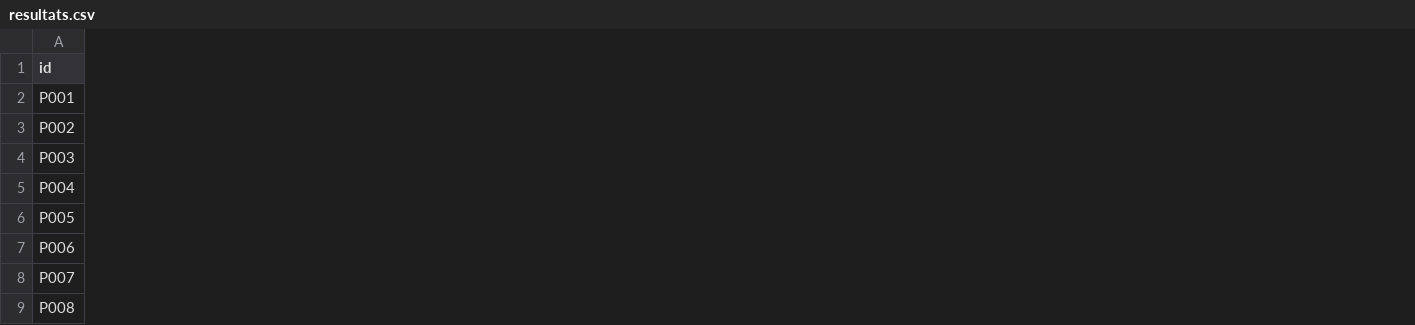
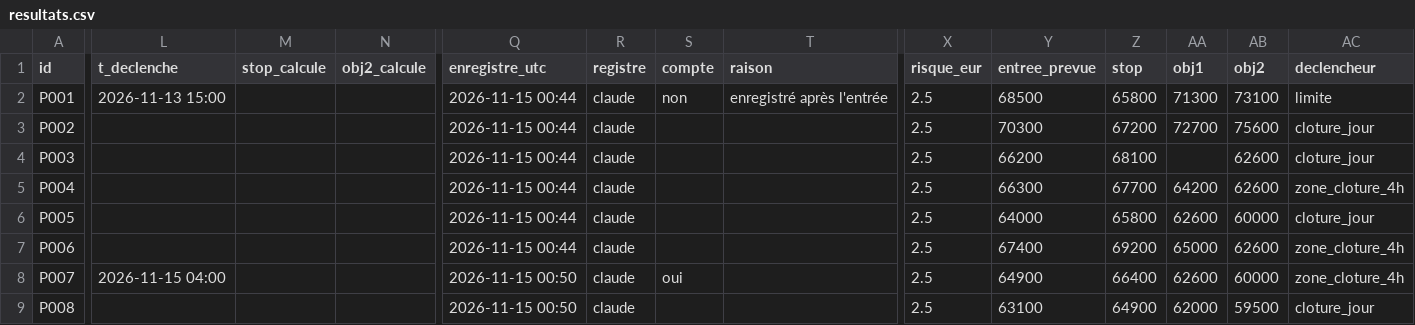
Before and after one commit to valentexi/btc-data, a CSV file: papier/resultats.csv, drawn as a sheet; only a part is shown, gaps mark what is left out; the diff covers the shown part only; the diff names each change by its address in the sheet, - before the commit and + after, or states it on an @@ line.

```diff
--- a/papier/resultats.csv
+++ b/papier/resultats.csv
+column L (t_declenche), rows 2-8: 2026-11-13 15:00 |  |  |  |  |  | 2026-11-15 04:00
+column M (stop_calcule), empty
+column N (obj2_calcule), empty
+column Q (enregistre_utc), rows 2-9: 2026-11-15 00:44 | 2026-11-15 00:44 | 2026-11-15 00:44 | 2026-11-15 00:44 | 2026-11-15 00:44 | 2026-11-15 00:44 | 2026-11-15 00:50 | 2026-11-15 00:50
+column R (registre), rows 2-9: all claude
+column S (compte), rows 2-8: non |  |  |  |  |  | oui
+column T (raison), row 2: enregistré après l'entrée
+column X (risque_eur), rows 2-9: all 2.5
+column Y (entree_prevue), rows 2-9: 68500 | 70300 | 66200 | 66300 | 64000 | 67400 | 64900 | 63100
+column Z (stop), rows 2-9: 65800 | 67200 | 68100 | 67700 | 65800 | 69200 | 66400 | 64900
+column AA (obj1), rows 2-9: 71300 | 72700 |  | 64200 | 62600 | 65000 | 62600 | 62000
+column AB (obj2), rows 2-9: 73100 | 75600 | 62600 | 62600 | 60000 | 62600 | 60000 | 59500
+column AC (declencheur), rows 2-9: limite | cloture_jour | cloture_jour | zone_cloture_4h | cloture_jour | zone_cloture_4h | zone_cloture_4h | cloture_jour
```
Also changed, not shown: 1 added column and 8 edited cells elsewhere in this file, data/derives_instantane.csv, data/h1_recent.csv, 5 other files.
